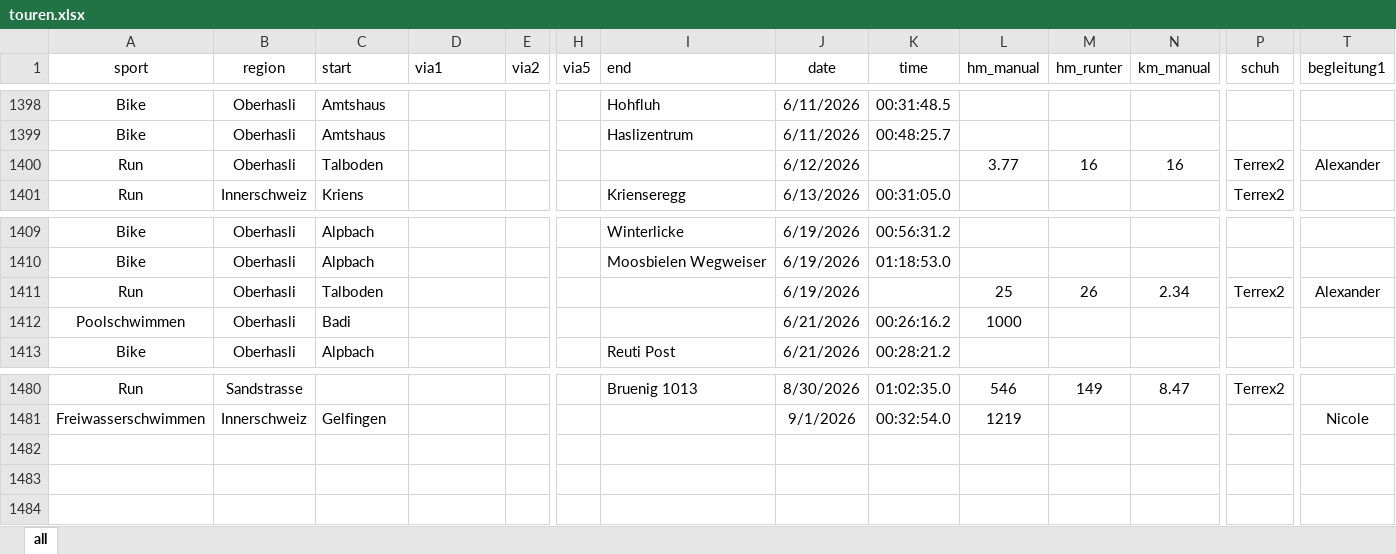
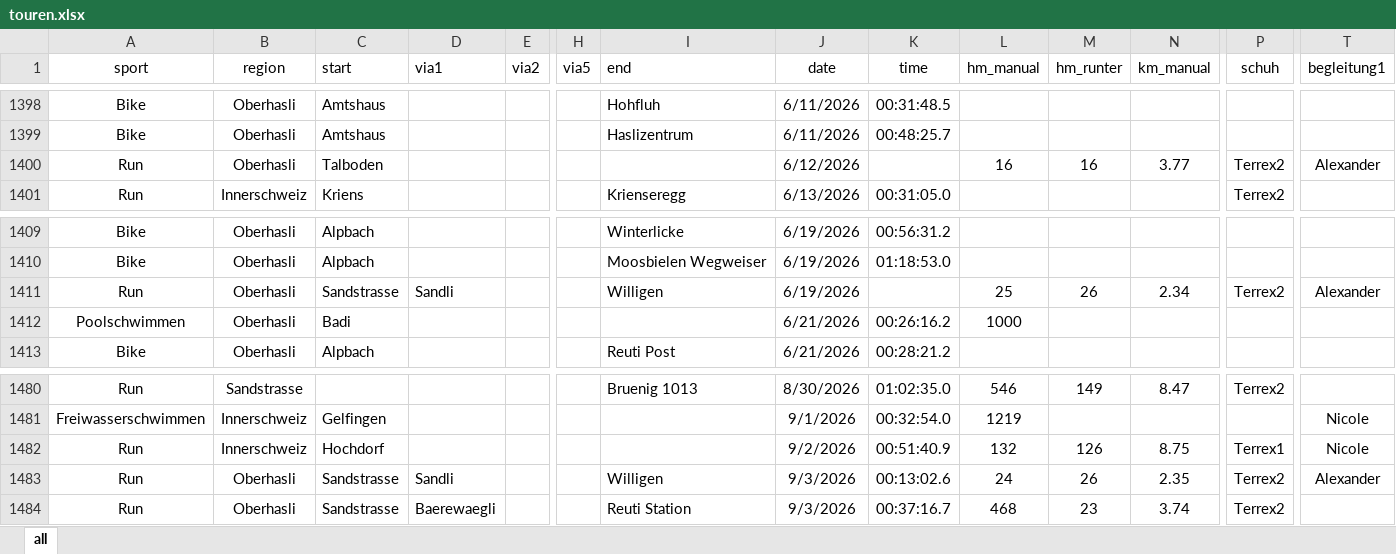
Before and after one commit to rufi77/sport, an Excel workbook: data/touren.xlsx, sheet all, drawn as a sheet; only a part is shown, gaps mark what is left out; values as stored, in another font and other column widths than the file's, no borders; conditional formats not drawn; rows hold the shown columns only; the diff names each change by its address in the sheet, - before the commit and + after, or states it on an @@ line.

```diff
--- a/data/touren.xlsx (sheet all)
+++ b/data/touren.xlsx (sheet all)
-L1400 (hm_manual): 3.77
+L1400 (hm_manual): 16
-N1400 (km_manual): 16
+N1400 (km_manual): 3.77
-C1411 (start): Talboden
+C1411 (start): Sandstrasse
-D1411 (via1): (empty)
+D1411 (via1): Sandli
-I1411 (end): (empty)
+I1411 (end): Willigen
+row 1482: Run | Innerschweiz | Hochdorf |  |  |  |  | 9/2/2026 | 00:51:40.9 | 132 | 126 | 8.75 | Terrex1 | Nicole
+row 1483: Run | Oberhasli | Sandstrasse | Sandli |  |  | Willigen | 9/3/2026 | 00:13:02.6 | 24 | 26 | 2.35 | Terrex2 | Alexander
+row 1484: Run | Oberhasli | Sandstrasse | Baerewaegli |  |  | Reuti Station | 9/3/2026 | 00:37:16.7 | 468 | 23 | 3.74 | Terrex2
```
Also changed, not shown: 20 other files.
